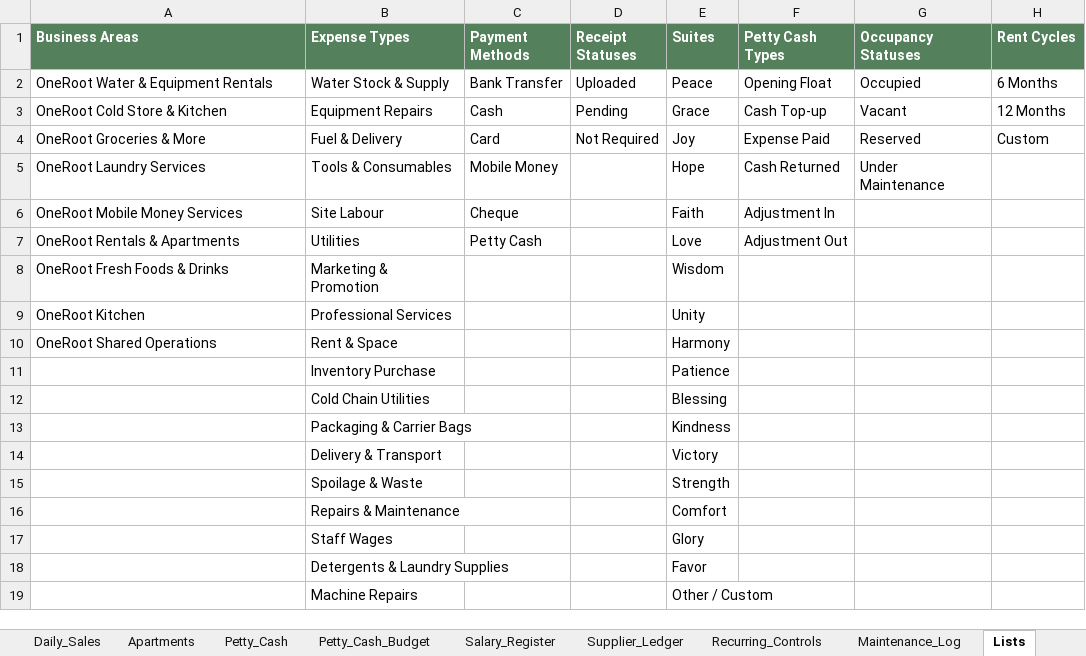
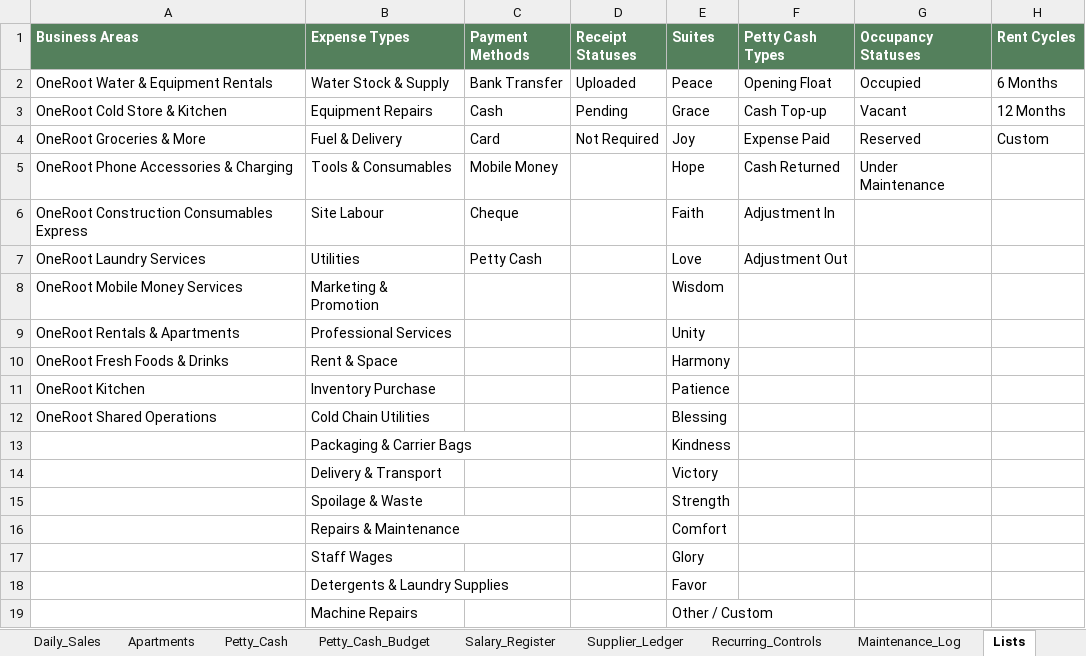
Before and after one commit to OneRootGH/OneRoot, an Excel workbook: outputs/oneroot-essentials-register/OneRoot_Essentials_Operations_Register.xlsx, sheet Lists, drawn as a sheet; only a part is shown; values as stored, in another font and other column widths than the file's, no borders; the diff names each change by its address in the sheet, - before the commit and + after, or states it on an @@ line.

Commit message:
Add phone accessories and construction areas

```diff
--- a/outputs/oneroot-essentials-register/OneRoot_Essentials_Operations_Register.xlsx (sheet Lists)
+++ b/outputs/oneroot-essentials-register/OneRoot_Essentials_Operations_Register.xlsx (sheet Lists)
-A5 (Business Areas): OneRoot Laundry Services
+A5 (Business Areas): OneRoot Phone Accessories & Charging
-A6 (Business Areas): OneRoot Mobile Money Services
+A6 (Business Areas): OneRoot Construction Consumables Express
-A7 (Business Areas): OneRoot Rentals & Apartments
+A7 (Business Areas): OneRoot Laundry Services
-A8 (Business Areas): OneRoot Fresh Foods & Drinks
+A8 (Business Areas): OneRoot Mobile Money Services
-A9 (Business Areas): OneRoot Kitchen
+A9 (Business Areas): OneRoot Rentals & Apartments
-A10 (Business Areas): OneRoot Shared Operations
+A10 (Business Areas): OneRoot Fresh Foods & Drinks
-A11 (Business Areas): (empty)
+A11 (Business Areas): OneRoot Kitchen
-A12 (Business Areas): (empty)
+A12 (Business Areas): OneRoot Shared Operations
```
Also changed, not shown: sheet Summary, 6 other files.
